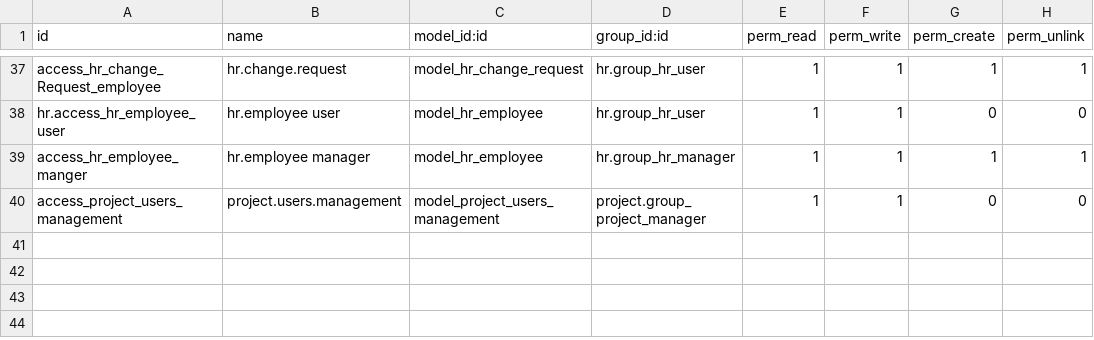
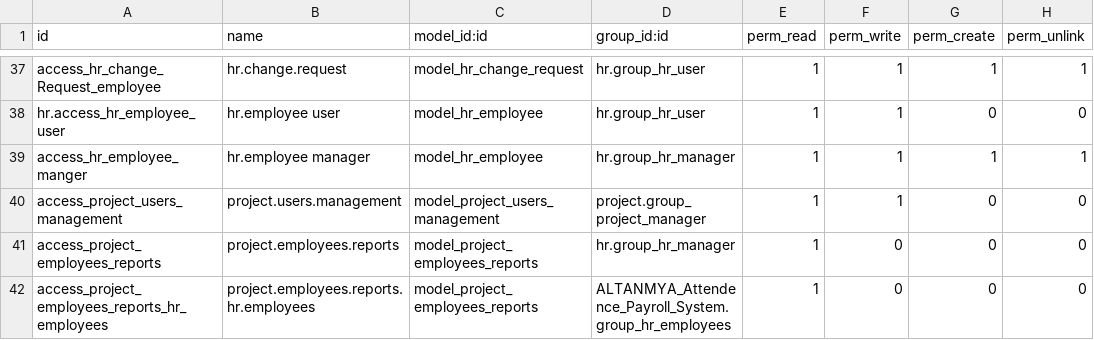
Before and after one commit to rlink-io/rlink, a CSV file: ALTANMYA_Attendence_Payroll_System/security/ir.model.access.csv, drawn as a sheet; only a part is shown, gaps mark what is left out.

Commit message:
Employees Report

```diff
--- a/ALTANMYA_Attendence_Payroll_System/security/ir.model.access.csv
+++ b/ALTANMYA_Attendence_Payroll_System/security/ir.model.access.csv
@@ -40 +40,3 @@ access_hr_employee_manger,hr.employee manager,model_hr_employee,hr.group_hr_mana
 access_project_users_management,project.users.management,model_project_users_management,project.group_project_manager,1,1,0,0
+access_project_employees_reports,project.employees.reports,model_project_employees_reports,hr.group_hr_manager,1,0,0,0
+access_project_employees_reports_hr_employees,project.employees.reports.hr.employees,model_project_employees_reports,ALTANMYA_Attendence_Payroll_System.group_hr_employees,1,0,0,0
```
Also changed, not shown: 9 other files.
